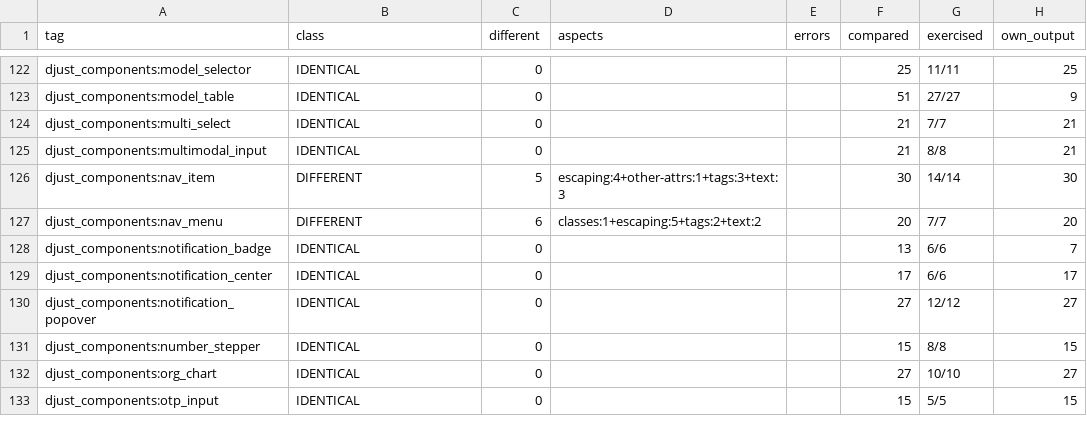
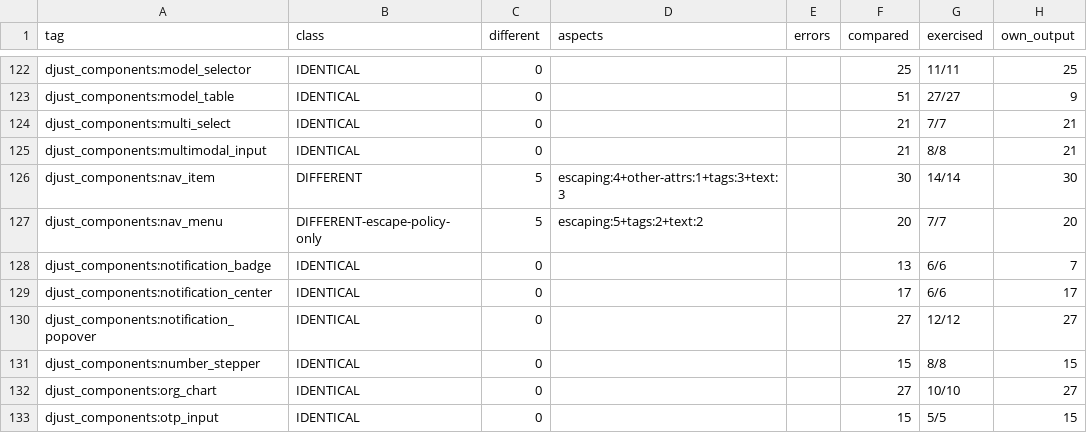
Before and after one commit to djust-org/djust, a CSV file: scripts/template-library-parity-baseline.csv, drawn as a sheet; only a part is shown, gaps mark what is left out.

```diff
--- a/scripts/template-library-parity-baseline.csv
+++ b/scripts/template-library-parity-baseline.csv
@@ -126,3 +126,3 @@ djust_components:multimodal_input,IDENTICAL,0,,,21,8/8,21
 djust_components:nav_item,DIFFERENT,5,escaping:4+other-attrs:1+tags:3+text:3,,30,14/14,30
-djust_components:nav_menu,DIFFERENT,6,classes:1+escaping:5+tags:2+text:2,,20,7/7,20
+djust_components:nav_menu,DIFFERENT-escape-policy-only,5,escaping:5+tags:2+text:2,,20,7/7,20
 djust_components:notification_badge,IDENTICAL,0,,,13,6/6,7
```
Also changed, not shown: 6 other files.
